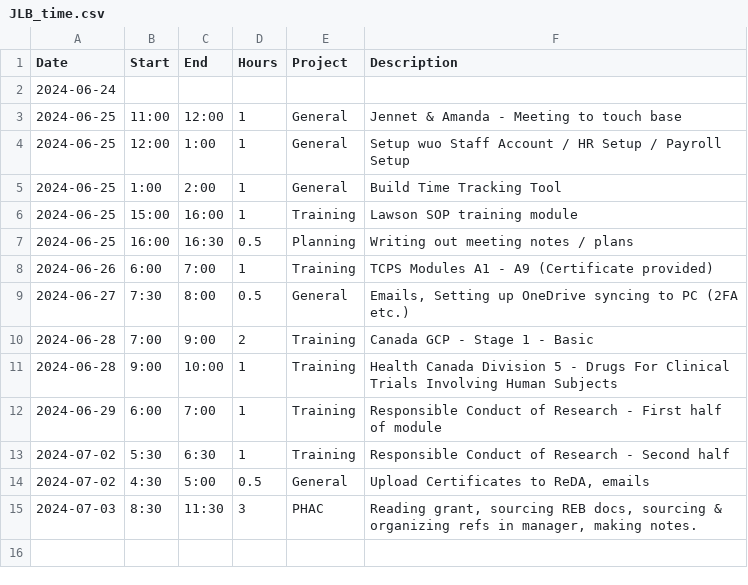
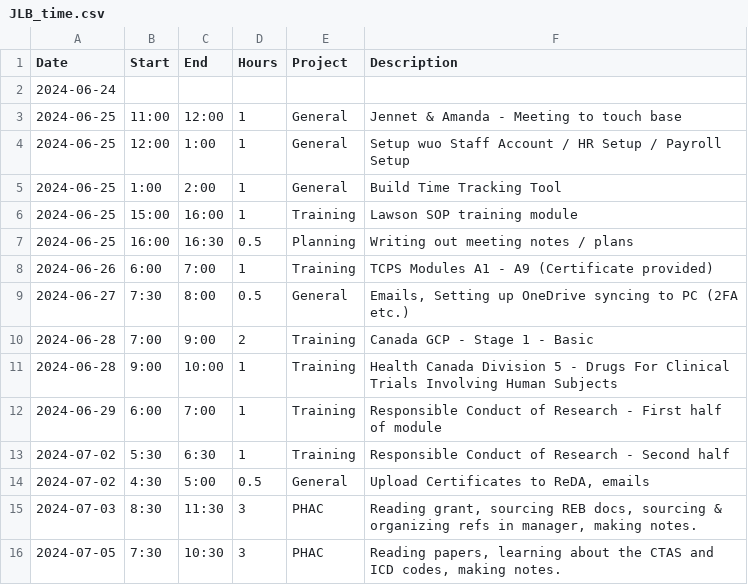
Before and after one commit to black-cat-enthusiast/time_tracking, a CSV file: docs/JLB_time.csv, drawn as a sheet.

```diff
--- a/docs/JLB_time.csv
+++ b/docs/JLB_time.csv
@@ -15 +15,2 @@ Date,Start,End,Hours,Project,Description
 2024-07-03,8:30,11:30,3,PHAC,"Reading grant, sourcing REB docs, sourcing & organizing refs in manager, making notes."
+2024-07-05,7:30,10:30,3,PHAC,"Reading papers, learning about the CTAS and ICD codes, making notes. "
```
Also changed, not shown: JLB_time.csv, 12 other files.
